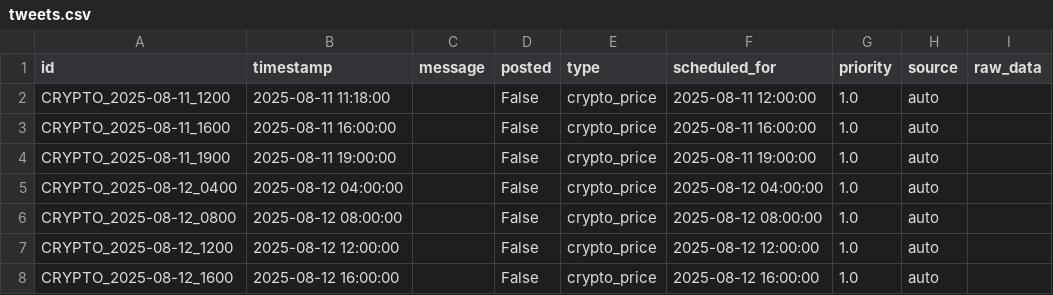
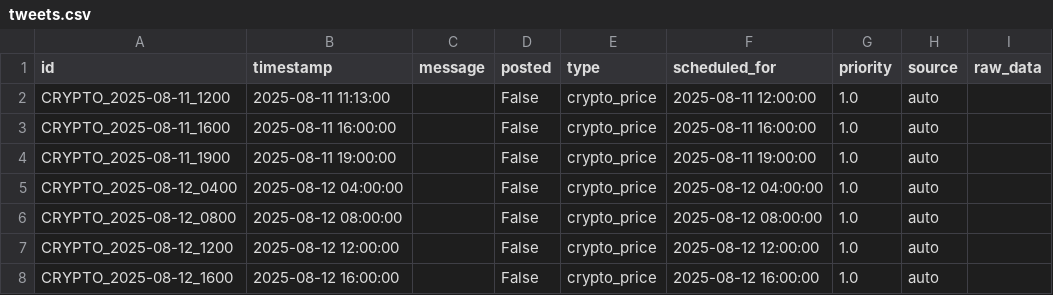
Before and after one commit to ImmutableType/IFTTT_BTC_ETH_POSTER, a CSV file: data/tweets.csv, drawn as a sheet.

Commit message:
Update tweets.csv

```diff
--- a/data/tweets.csv
+++ b/data/tweets.csv
@@ -1,3 +1,3 @@
 id,timestamp,message,posted,type,scheduled_for,priority,source,raw_data
-CRYPTO_2025-08-11_1200,2025-08-11 11:18:00,,False,crypto_price,2025-08-11 12:00:00,1.0,auto,
+CRYPTO_2025-08-11_1200,2025-08-11 11:13:00,,False,crypto_price,2025-08-11 12:00:00,1.0,auto,
 CRYPTO_2025-08-11_1600,2025-08-11 16:00:00,,False,crypto_price,2025-08-11 16:00:00,1.0,auto,
```
